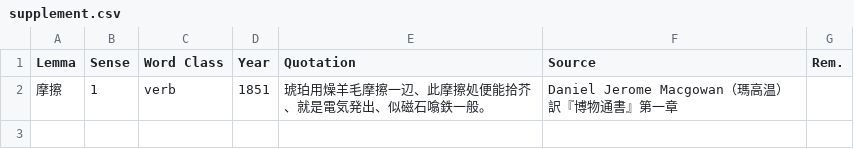
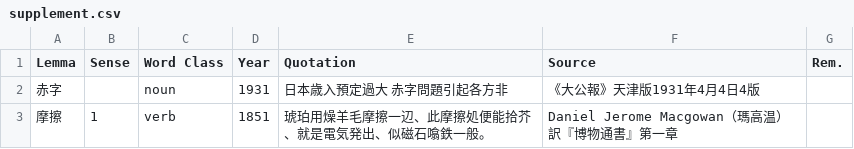
Before and after one commit to t18d/HuangSupplement, a CSV file: supplement.csv, drawn as a sheet; the diff names each change by its address in the sheet, - before the commit and + after, or states it on an @@ line.

Commit message:
Update supplement.csv

```diff
--- a/supplement.csv
+++ b/supplement.csv
+row 2: 赤字 |  | noun | 1931 | 日本歳入預定過大 赤字問題引起各方非 | 《大公報》天津版1931年4月4日4版
```
